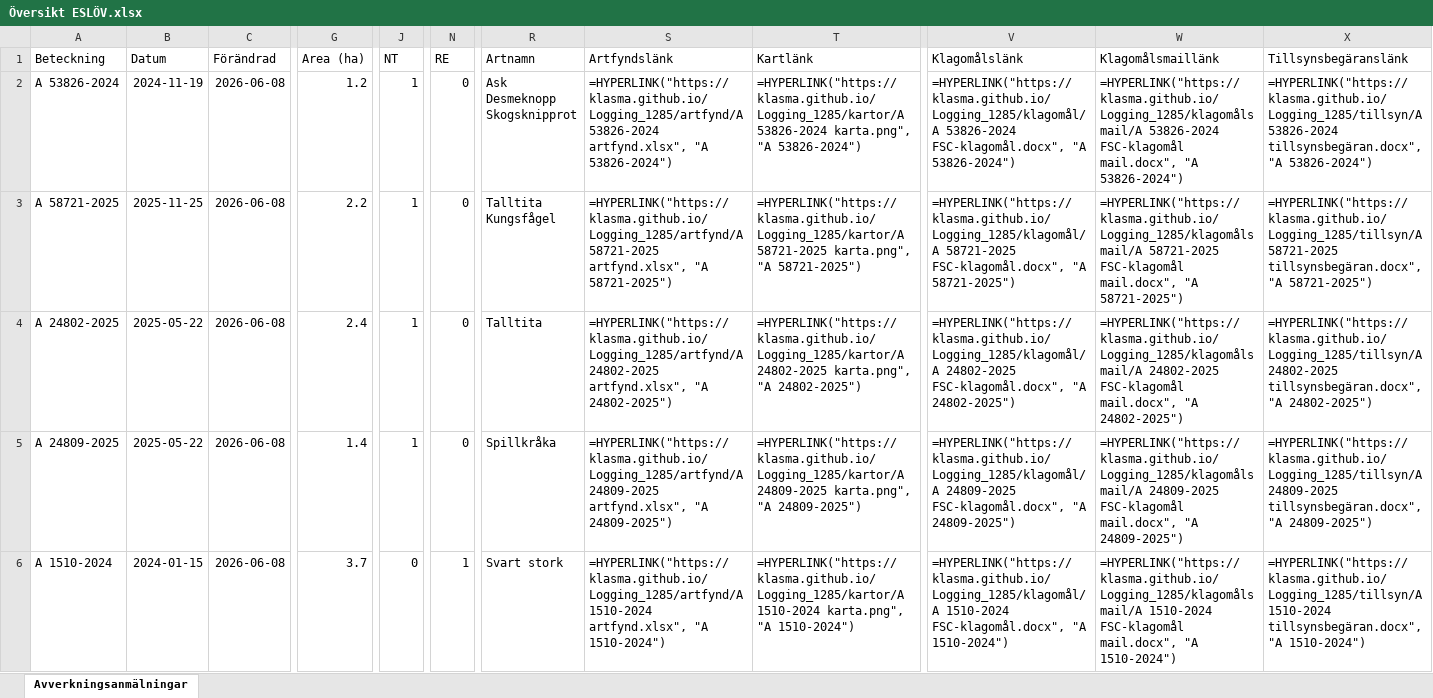
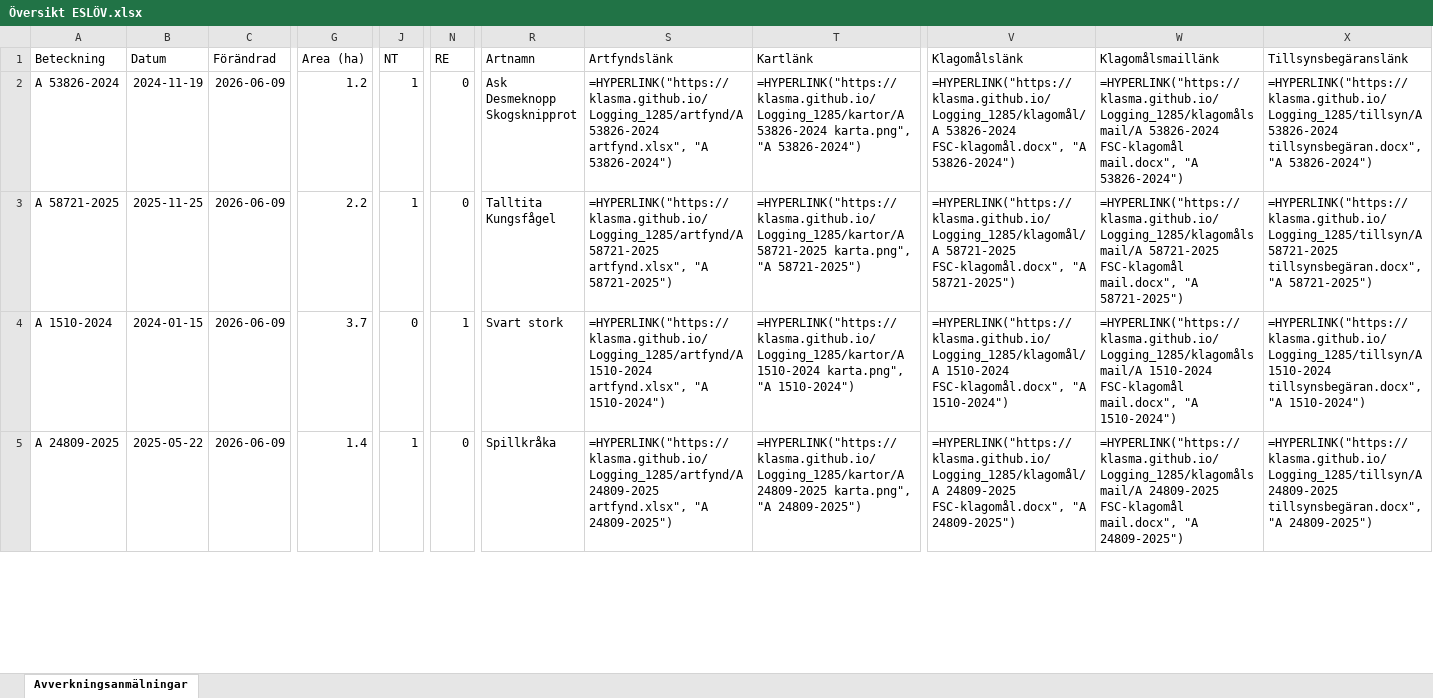
Before and after one commit to klasma/Logging_1285, an Excel workbook: Översikt ESLÖV.xlsx, sheet Avverkningsanmälningar, drawn as a sheet; only a part is shown, gaps mark what is left out; values as stored, in another font and other column widths than the file's, no borders; formulas without a stored value are shown as written; removed rows and columns are numbered as before the commit, all else as after; rows hold the shown columns only; the diff covers the shown part only; the diff names each change by its address in the sheet, - before the commit and + after, or states it on an @@ line.

```diff
--- a/Översikt ESLÖV.xlsx (sheet Avverkningsanmälningar)
+++ b/Översikt ESLÖV.xlsx (sheet Avverkningsanmälningar)
-C2:C5 (Förändrad): 2026-06-08
+C2:C5 (Förändrad): 2026-06-09
-A4 (Beteckning): A 24802-2025
+A4 (Beteckning): A 1510-2024
-B4 (Datum): 2025-05-22
+B4 (Datum): 2024-01-15
-G4 (Area (ha)): 2.4
+G4 (Area (ha)): 3.7
-J4 (NT): 1
+J4 (NT): 0
-N4 (RE): 0
+N4 (RE): 1
-R4 (Artnamn): Talltita
+R4 (Artnamn): Svart stork
-S4 (Artfyndslänk): =HYPERLINK("https://klasma.github.io/Logging_1285/artfynd/A 24802-2025 artfynd.xlsx", "A 24802-2025")
+S4 (Artfyndslänk): =HYPERLINK("https://klasma.github.io/Logging_1285/artfynd/A 1510-2024 artfynd.xlsx", "A 1510-2024")
-T4 (Kartlänk): =HYPERLINK("https://klasma.github.io/Logging_1285/kartor/A 24802-2025 karta.png", "A 24802-2025")
+T4 (Kartlänk): =HYPERLINK("https://klasma.github.io/Logging_1285/kartor/A 1510-2024 karta.png", "A 1510-2024")
-V4 (Klagomålslänk): =HYPERLINK("https://klasma.github.io/Logging_1285/klagomål/A 24802-2025 FSC-klagomål.docx", "A 24802-2025")
+V4 (Klagomålslänk): =HYPERLINK("https://klasma.github.io/Logging_1285/klagomål/A 1510-2024 FSC-klagomål.docx", "A 1510-2024")
-W4 (Klagomålsmaillänk): =HYPERLINK("https://klasma.github.io/Logging_1285/klagomålsmail/A 24802-2025 FSC-klagomål mail.docx", "A 24802-2025")
+W4 (Klagomålsmaillänk): =HYPERLINK("https://klasma.github.io/Logging_1285/klagomålsmail/A 1510-2024 FSC-klagomål mail.docx", "A 1510-2024")
-X4 (Tillsynsbegäranslänk): =HYPERLINK("https://klasma.github.io/Logging_1285/tillsyn/A 24802-2025 tillsynsbegäran.docx", "A 24802-2025")
+X4 (Tillsynsbegäranslänk): =HYPERLINK("https://klasma.github.io/Logging_1285/tillsyn/A 1510-2024 tillsynsbegäran.docx", "A 1510-2024")
-row 6: A 1510-2024 | 2024-01-15 | 2026-06-08 | 3.7 | 0 | 1 | Svart stork | =HYPERLINK("https://klasma.github.io/Logging_1285/artfynd/A 1510-2024 artfynd.xlsx", "A 1510-2024") | =HYPERLINK("https://klasma.github.io/Logging_1285/kartor/A 1510-2024 karta.png", "A 1510-2024") | =HYPERLINK("https://klasma.github.io/Logging_1285/klagomål/A 1510-2024 FSC-klagomål.docx", "A 1510-2024") | =HYPERLINK("https://klasma.github.io/Logging_1285/klagomålsmail/A 1510-2024 FSC-klagomål mail.docx", "A 1510-2024") | =HYPERLINK("https://klasma.github.io/Logging_1285/tillsyn/A 1510-2024 tillsynsbegäran.docx", "A 1510-2024")
```
Also changed, not shown: 12 added rows, 13 removed rows and 165 edited cells elsewhere in this sheet, artfynd/A 1510-2024 artfynd.xlsx, artfynd/A 24809-2025 artfynd.xlsx, 29 other files.
